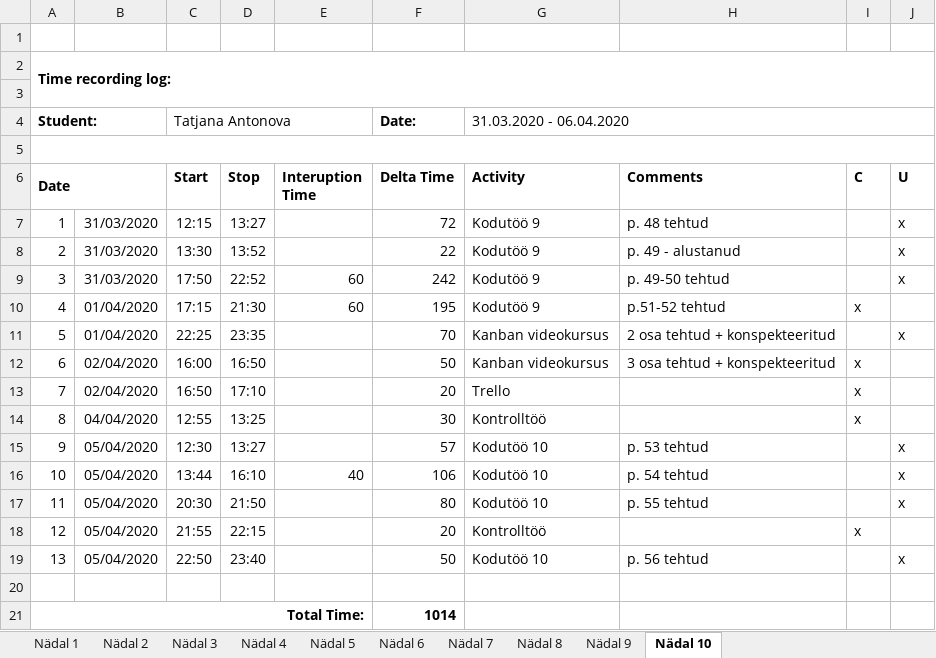
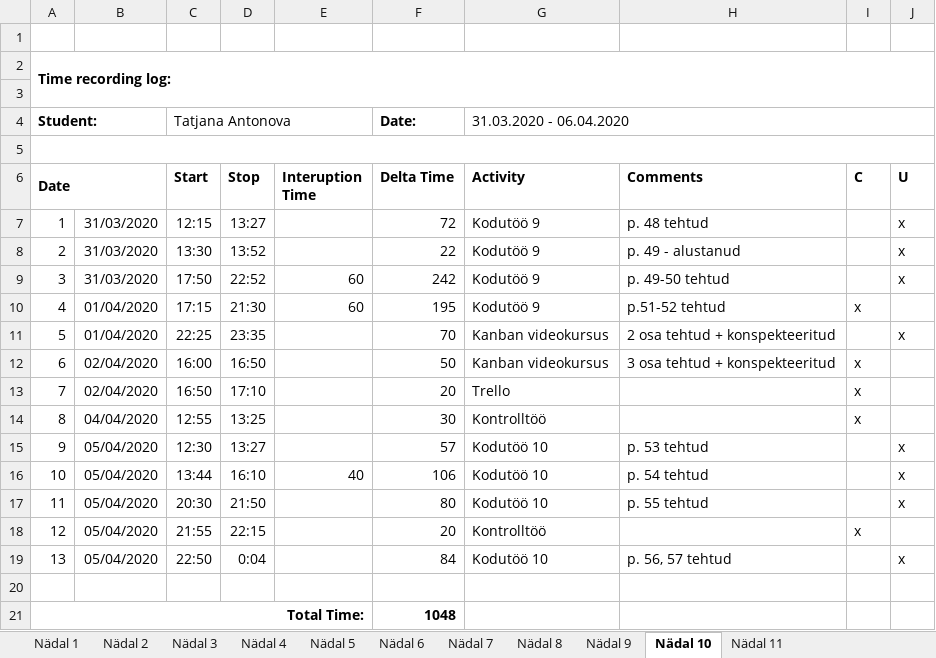
Before and after one commit to TatjanaAntonova/Homework4, an Excel workbook: Time recording log.xlsx, sheet Nädal 10, drawn as a sheet; values as stored, in another font and other column widths than the file's, no borders; the diff names each change by its address in the sheet, - before the commit and + after, or states it on an @@ line.

```diff
--- a/Time recording log.xlsx (sheet Nädal 10)
+++ b/Time recording log.xlsx (sheet Nädal 10)
+sheet tab: Nädal 11
-D19 (Stop): 23:40
+D19 (Stop): 0:04
-F19 (Delta Time): 50
+F19 (Delta Time): 84
-H19 (Comments): p. 56 tehtud
+H19 (Comments): p. 56, 57 tehtud
-F21 (Delta Time): 1014
+F21 (Delta Time): 1048
```
Also changed, not shown: 5 other files.
